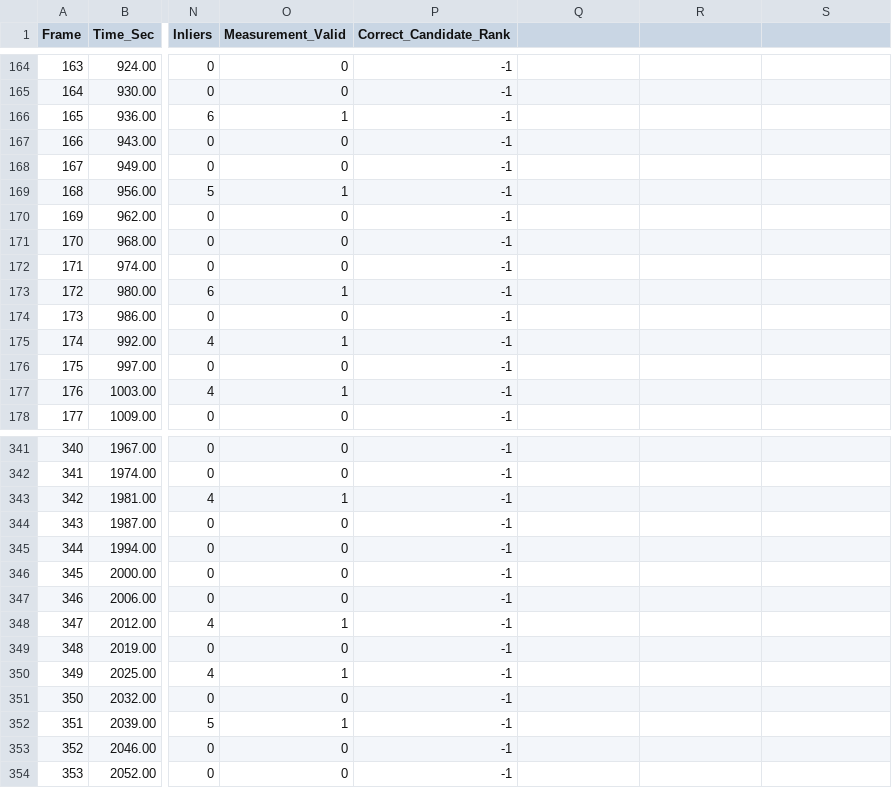
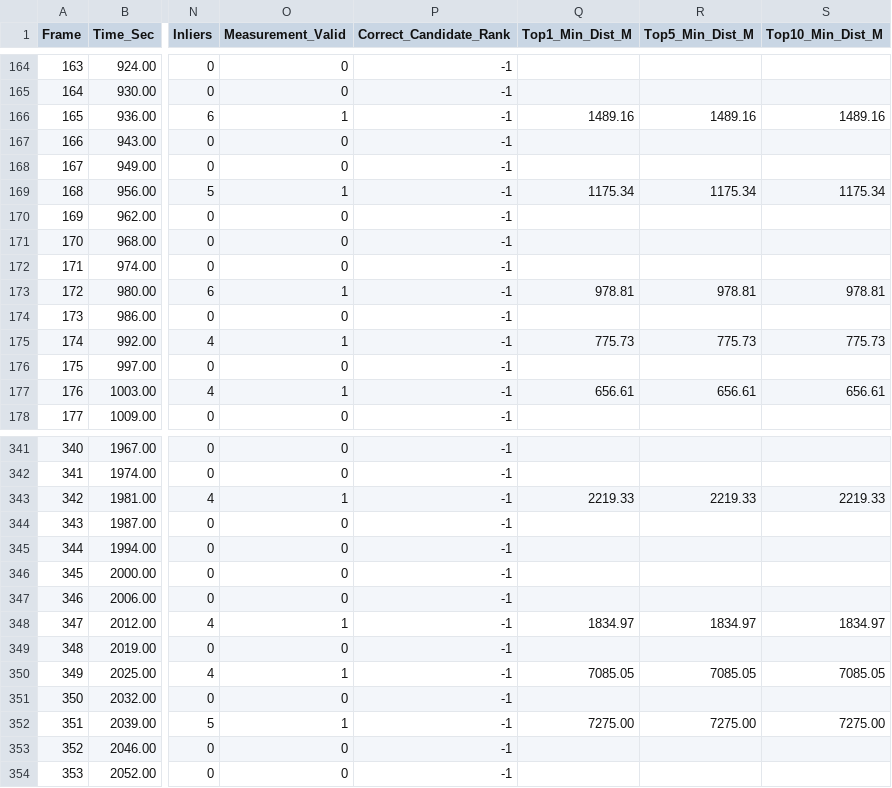
Before and after one commit to Eladi24/Optical-Drone-Navigation, a CSV file: CSV Files/video_telemetry_split_uavvisloc_uavvisloc_04.csv, drawn as a sheet; only a part is shown, gaps mark what is left out; the diff covers the shown part only; the diff names each change by its address in the sheet, - before the commit and + after, or states it on an @@ line.

```diff
--- a/CSV Files/video_telemetry_split_uavvisloc_uavvisloc_04.csv
+++ b/CSV Files/video_telemetry_split_uavvisloc_uavvisloc_04.csv
-Q1: (empty)
+Q1: Top1_Min_Dist_M
-R1: (empty)
+R1: Top5_Min_Dist_M
-S1: (empty)
+S1: Top10_Min_Dist_M
-Q166 (Top1_Min_Dist_M): (empty)
+Q166 (Top1_Min_Dist_M): 1489.16
-R166 (Top5_Min_Dist_M): (empty)
+R166 (Top5_Min_Dist_M): 1489.16
-S166 (Top10_Min_Dist_M): (empty)
+S166 (Top10_Min_Dist_M): 1489.16
-Q169 (Top1_Min_Dist_M): (empty)
+Q169 (Top1_Min_Dist_M): 1175.34
-R169 (Top5_Min_Dist_M): (empty)
+R169 (Top5_Min_Dist_M): 1175.34
-S169 (Top10_Min_Dist_M): (empty)
+S169 (Top10_Min_Dist_M): 1175.34
-Q173 (Top1_Min_Dist_M): (empty)
+Q173 (Top1_Min_Dist_M): 978.81
-R173 (Top5_Min_Dist_M): (empty)
+R173 (Top5_Min_Dist_M): 978.81
-S173 (Top10_Min_Dist_M): (empty)
+S173 (Top10_Min_Dist_M): 978.81
-Q175 (Top1_Min_Dist_M): (empty)
+Q175 (Top1_Min_Dist_M): 775.73
-R175 (Top5_Min_Dist_M): (empty)
+R175 (Top5_Min_Dist_M): 775.73
-S175 (Top10_Min_Dist_M): (empty)
+S175 (Top10_Min_Dist_M): 775.73
-Q177 (Top1_Min_Dist_M): (empty)
+Q177 (Top1_Min_Dist_M): 656.61
-R177 (Top5_Min_Dist_M): (empty)
+R177 (Top5_Min_Dist_M): 656.61
-S177 (Top10_Min_Dist_M): (empty)
+S177 (Top10_Min_Dist_M): 656.61
-Q343 (Top1_Min_Dist_M): (empty)
+Q343 (Top1_Min_Dist_M): 2219.33
-R343 (Top5_Min_Dist_M): (empty)
+R343 (Top5_Min_Dist_M): 2219.33
-S343 (Top10_Min_Dist_M): (empty)
+S343 (Top10_Min_Dist_M): 2219.33
-Q348 (Top1_Min_Dist_M): (empty)
+Q348 (Top1_Min_Dist_M): 1834.97
-R348 (Top5_Min_Dist_M): (empty)
+R348 (Top5_Min_Dist_M): 1834.97
-S348 (Top10_Min_Dist_M): (empty)
+S348 (Top10_Min_Dist_M): 1834.97
-Q350 (Top1_Min_Dist_M): (empty)
+Q350 (Top1_Min_Dist_M): 7085.05
-R350 (Top5_Min_Dist_M): (empty)
+R350 (Top5_Min_Dist_M): 7085.05
-S350 (Top10_Min_Dist_M): (empty)
+S350 (Top10_Min_Dist_M): 7085.05
-Q352 (Top1_Min_Dist_M): (empty)
+Q352 (Top1_Min_Dist_M): 7275.00
-R352 (Top5_Min_Dist_M): (empty)
+R352 (Top5_Min_Dist_M): 7275.00
-S352 (Top10_Min_Dist_M): (empty)
+S352 (Top10_Min_Dist_M): 7275.00
```
Also changed, not shown: 111 edited cells elsewhere in this file, CSV Files/video_telemetry_split_uavvisloc_uavvisloc_01.csv, CSV Files/video_telemetry_split_uavvisloc_uavvisloc_03.csv, 6 other files.
